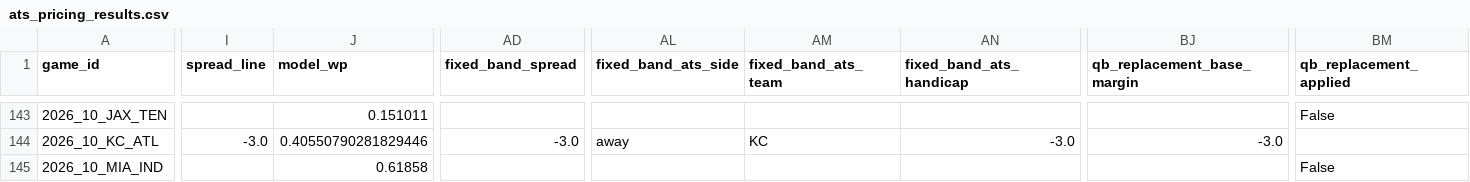
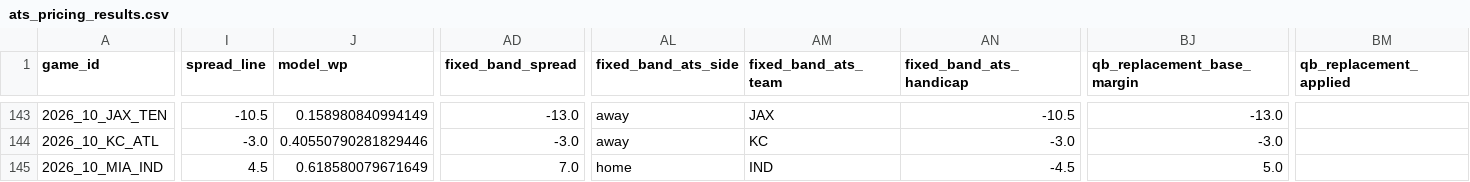
Before and after one commit to Dave356w/NFL-MODEL, a CSV file: data/latest/ats_pricing_results.csv, drawn as a sheet; only a part is shown, gaps mark what is left out; the diff covers the shown part only; the diff names each change by its address in the sheet, - before the commit and + after, or states it on an @@ line.

```diff
--- a/data/latest/ats_pricing_results.csv
+++ b/data/latest/ats_pricing_results.csv
-I143 (spread_line): (empty)
+I143 (spread_line): -10.5
-J143 (model_wp): 0.151011
+J143 (model_wp): 0.158980840994149
-AD143 (fixed_band_spread): (empty)
+AD143 (fixed_band_spread): -13.0
-AL143 (fixed_band_ats_side): (empty)
+AL143 (fixed_band_ats_side): away
-AM143 (fixed_band_ats_team): (empty)
+AM143 (fixed_band_ats_team): JAX
-AN143 (fixed_band_ats_handicap): (empty)
+AN143 (fixed_band_ats_handicap): -10.5
-BJ143 (qb_replacement_base_margin): (empty)
+BJ143 (qb_replacement_base_margin): -13.0
-BM143 (qb_replacement_applied): False
+BM143 (qb_replacement_applied): (empty)
-I145 (spread_line): (empty)
+I145 (spread_line): 4.5
-J145 (model_wp): 0.61858
+J145 (model_wp): 0.618580079671649
-AD145 (fixed_band_spread): (empty)
+AD145 (fixed_band_spread): 7.0
-AL145 (fixed_band_ats_side): (empty)
+AL145 (fixed_band_ats_side): home
-AM145 (fixed_band_ats_team): (empty)
+AM145 (fixed_band_ats_team): IND
-AN145 (fixed_band_ats_handicap): (empty)
+AN145 (fixed_band_ats_handicap): -4.5
-BJ145 (qb_replacement_base_margin): (empty)
+BJ145 (qb_replacement_base_margin): 5.0
-BM145 (qb_replacement_applied): False
+BM145 (qb_replacement_applied): (empty)
```
Also changed, not shown: 119 edited cells elsewhere in this file, data/latest/report_notes.csv, 15 other files.
